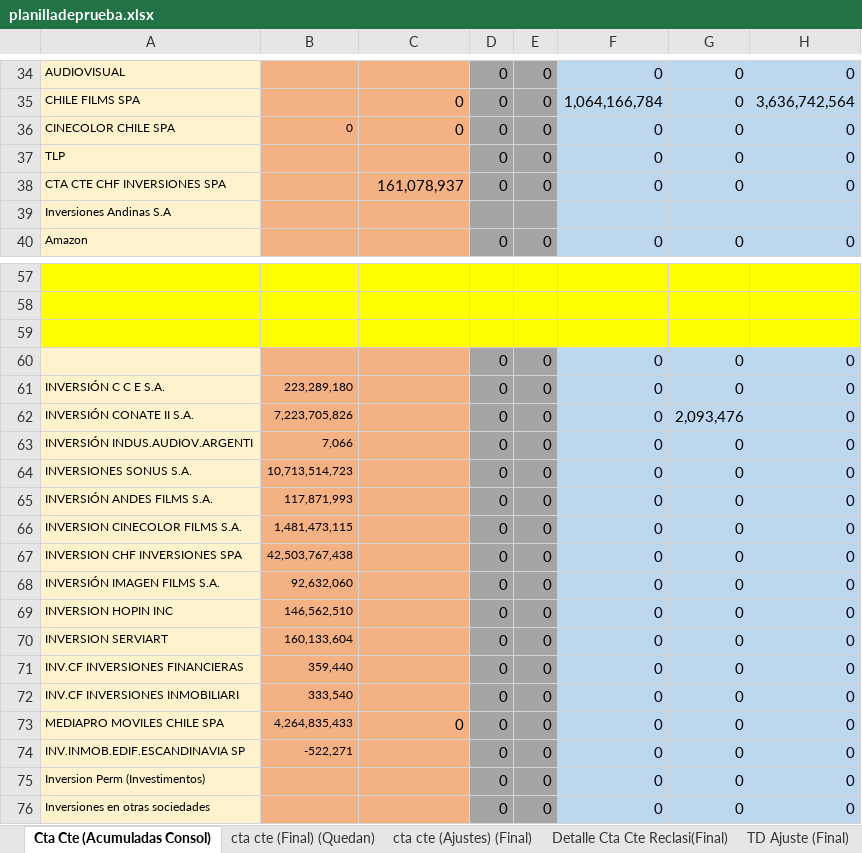
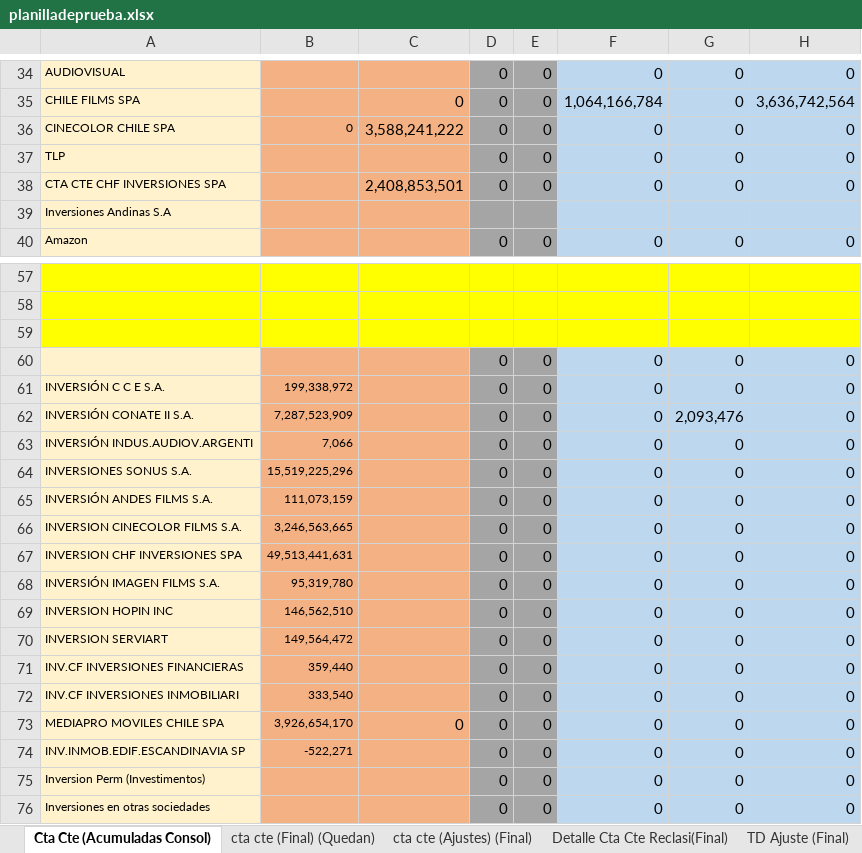
Before and after one commit to FelipeSMV/PMJF, an Excel workbook: recursos/planilladeprueba.xlsx, sheet Cta Cte (Acumuladas Consol), drawn as a sheet; only a part is shown, gaps mark what is left out; values as stored, in another font and other column widths than the file's, no borders; the diff covers the shown part only; the diff names each change by its address in the sheet, - before the commit and + after, or states it on an @@ line.

Commit message:
Consolidados y matriz

```diff
--- a/recursos/planilladeprueba.xlsx (sheet Cta Cte (Acumuladas Consol))
+++ b/recursos/planilladeprueba.xlsx (sheet Cta Cte (Acumuladas Consol))
-C36: 0
+C36: 3,588,241,222
-C38: 161,078,937
+C38: 2,408,853,501
-B61: 223,289,180
+B61: 199,338,972
-B62: 7,223,705,826
+B62: 7,287,523,909
-B64: 10,713,514,723
+B64: 15,519,225,296
-B65: 117,871,993
+B65: 111,073,159
-B66: 1,481,473,115
+B66: 3,246,563,665
-B67: 42,503,767,438
+B67: 49,513,441,631
-B68: 92,632,060
+B68: 95,319,780
-B70: 160,133,604
+B70: 149,564,472
-B73: 4,264,835,433
+B73: 3,926,654,170
```
Also changed, not shown: 18 edited cells elsewhere in this sheet, recursos/planilla_standard.xlsx.
